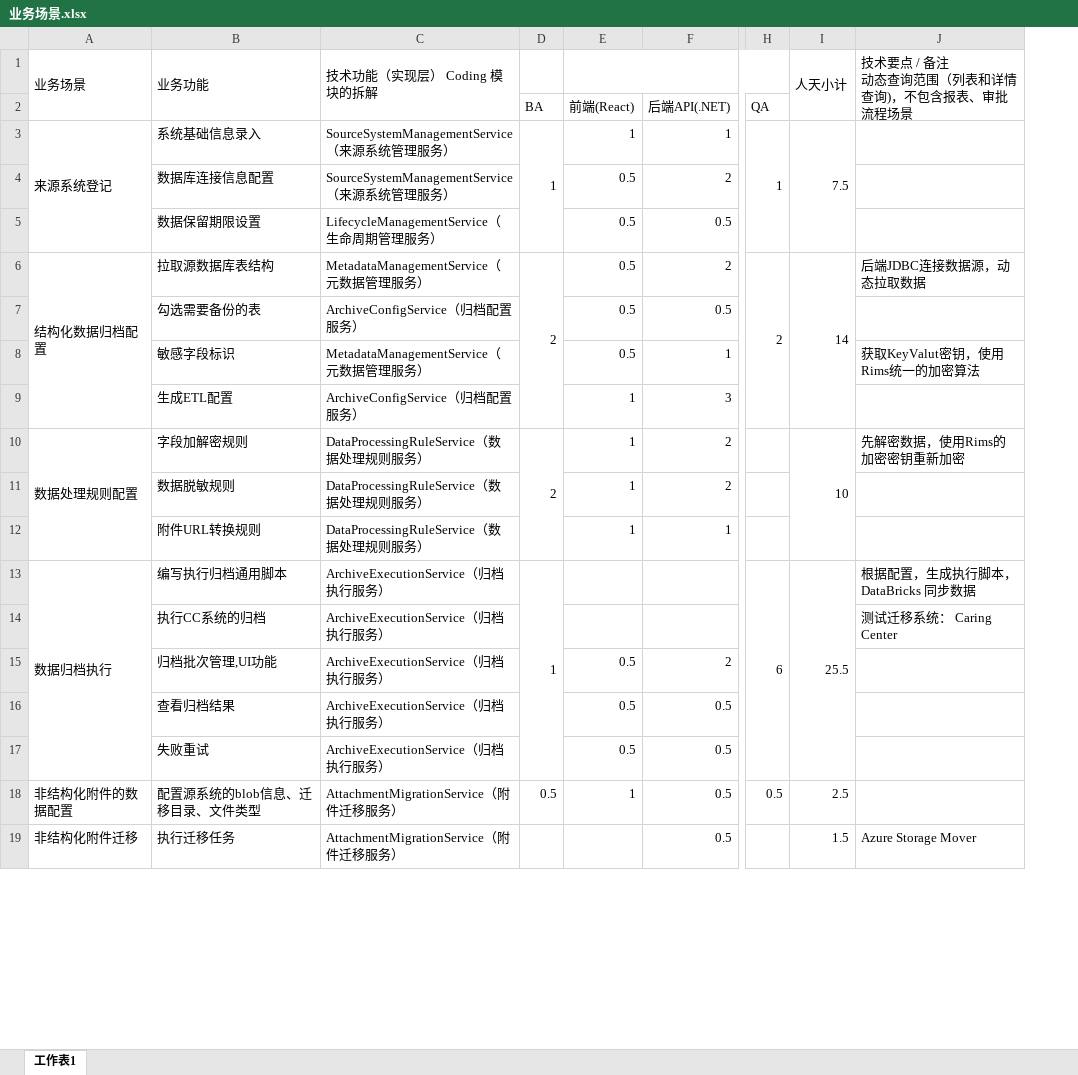
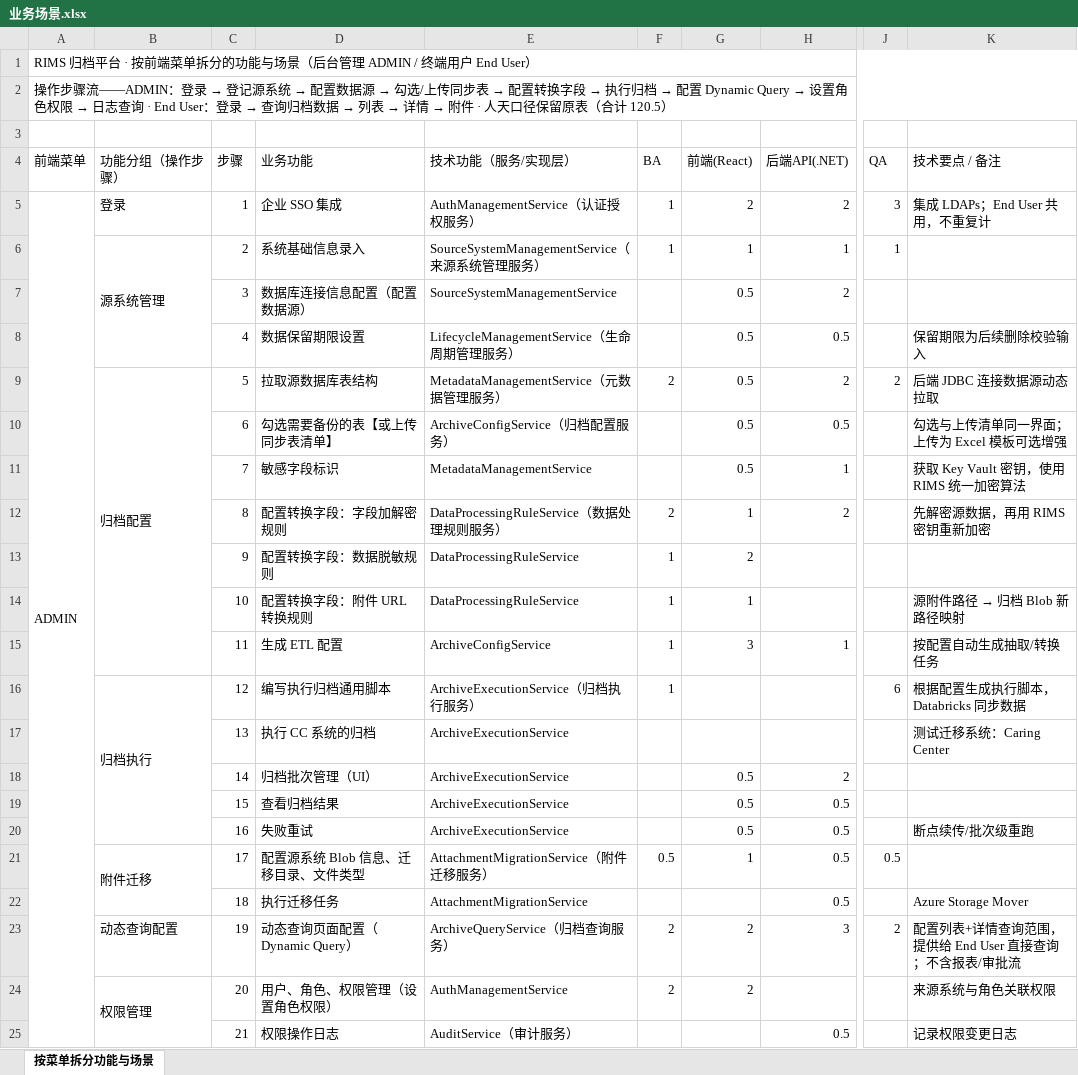
Before and after one commit to DoctoryJava/RimsDecommision, an Excel workbook: 业务场景.xlsx, sheet 按菜单拆分功能与场景, drawn as a sheet; only a part is shown, gaps mark what is left out; values as stored, in another font and other column widths than the file's, no cell formats; removed rows and columns are numbered as before the commit, all else as after; rows hold the shown columns only; ↵ is a line break in a cell; the diff covers the shown part only; the diff names each change by its address in the sheet, - before the commit and + after, or states it on an @@ line.

Commit message:
docs: 业务场景.xlsx 重构为按前端菜单拆分结构
- 两大菜单：后台管理 ADMIN（深蓝，步骤 1~28）+ 终端用户 End User
  （绿色，步骤 1~4：登录复用 SSO → 列表/详情/附件查询）
- 操作步骤流：登录→登记源系统→配置数据源→勾选/上传同步表→配置
  转换字段（加解密/脱敏/附件 URL）→执行归档→配置 Dynamic Query→
  设置角色权限→生命周期管理→归档系统查询→日志查询
- 分组纵向合并（二级层级）+ 菜单色块 + 步骤编号列 + 工程支撑区
  （DevOps + SLC 文档，灰色非菜单）
- 人天五列（BA/FE/BE/DA/QA）保留原值，合计 120.5 验证一致；
  End User 登录复用未重复计
- 新增'按菜单拆分功能与场景'Sheet 替换原表

Co-authored-by: arena-agent <297053741+arena-agent@users.noreply.github.com>

```diff
--- a/业务场景.xlsx (sheet 按菜单拆分功能与场景)
+++ b/业务场景.xlsx (sheet 按菜单拆分功能与场景)
-sheet tab: 工作表1
+sheet tab: 按菜单拆分功能与场景
-column A, rows 1-6: 业务场景 |  | 来源系统登记 |  |  | 结构化数据归档配置; row 10: 数据处理规则配置; rows 13-19: 数据归档执行 |  |  |  |  | 非结构化附件的数据配置 | 非结构化附件迁移
+column A (前端菜单), row 1: RIMS 归档平台 · 按前端菜单拆分的功能与场景（后台管理 ADMIN / 终端用户 End User）
+column B (功能分组（操作步骤）), rows 6-9: 源系统管理 |  |  | 归档配置; rows 16-21: 归档执行 |  |  |  |  | 附件迁移
+column C (步骤), rows 6-12: 2 | 3 | 4 | 5 | 6 | 7 | 8; rows 16-22: 12 | 13 | 14 | 15 | 16 | 17 | 18
-column C, rows 1-8: 技术功能（实现层） Coding 模块的拆解 |  | SourceSystemManagementService（来源系统管理服务） | SourceSystemManagementService（来源系统管理服务） | LifecycleManagementService（生命周期管理服务） | MetadataManagementService（元数据管理服务） | ArchiveConfigService（归档配置服务） | MetadataManagementService（元数据管理服务）; row 10: DataProcessingRuleService（数据处理规则服务）; rows 13-19: ArchiveExecutionService（归档执行服务） | ArchiveExecutionService（归档执行服务） | ArchiveExecutionService（归档执行服务） | ArchiveExecutionService（归档执行服务） | ArchiveExecutionService（归档执行服务） | AttachmentMigrationService（附件迁移服务） | AttachmentMigrationService（附件迁移服务）
+column E (技术功能（服务/实现层）), rows 6-12: SourceSystemManagementService（来源系统管理服务） | SourceSystemManagementService | LifecycleManagementService（生命周期管理服务） | MetadataManagementService（元数据管理服务） | ArchiveConfigService（归档配置服务） | MetadataManagementService | DataProcessingRuleService（数据处理规则服务）; rows 16-22: ArchiveExecutionService（归档执行服务） | ArchiveExecutionService | ArchiveExecutionService | ArchiveExecutionService | ArchiveExecutionService | AttachmentMigrationService（附件迁移服务） | AttachmentMigrationService
-column I, rows 1-6: 人天小计 |  | 7.5 |  |  | 14; row 10: 10; rows 13-19: 25.5 |  |  |  |  | 2.5 | 1.5
-column J, rows 1-8: 技术要点 / 备注 ↵ 动态查询范围（列表和详情查询)，不包含报表、审批流程场景 |  |  |  |  | 后端JDBC连接数据源，动态拉取数据 |  | 获取KeyValut密钥，使用Rims统一的加密算法; row 10: 先解密数据，使用Rims的加密密钥重新加密; rows 13-19: 根据配置，生成执行脚本，DataBricks 同步数据 | 测试迁移系统： Caring Center |  |  |  |  | Azure Storage Mover
+column K (技术要点 / 备注), rows 8-12: 保留期限为后续删除校验输入 | 后端 JDBC 连接数据源动态拉取 | 勾选与上传清单同一界面；上传为 Excel 模板可选增强 | 获取 Key Vault 密钥，使用 RIMS 统一加密算法 | 先解密源数据，再用 RIMS 密钥重新加密; rows 16-22: 根据配置生成执行脚本，Databricks 同步数据 | 测试迁移系统：Caring Center |  |  | 断点续传/批次级重跑 |  | Azure Storage Mover
-D1 (业务功能): 业务功能
+D1 (业务功能): (empty)
-B1:B2 merged
-E1:H1 merged
+row 2: 操作步骤流——ADMIN：登录 → 登记源系统 → 配置数据源 → 勾选/上传同步表 → 配置转换字段 → 执行归档 → 配置 Dynamic Query → 设置角色权限 → 日志查询 · End User：登录 → 查询归档数据 → 列表 → 详情 → 附件 · 人天口径保留原表（合计 120.5）
+row 3: (empty)
-D4: (empty)
+D4: 业务功能
@@ row 28 moved to row 5: ADMIN @@
-D3:D5 merged
-H3:H5 merged
-D7 (业务功能): 数据库连接信息配置
+D7 (业务功能): 数据库连接信息配置（配置数据源）
-D6:D9 merged
-H6:H9 merged
-D10 (业务功能): 勾选需要备份的表
+D10 (业务功能): 勾选需要备份的表【或上传同步表清单】
-row 9:  | 生成ETL配置 | ArchiveConfigService（归档配置服务） |  | 1 | 3
-D12 (业务功能): 字段加解密规则
+D12 (业务功能): 配置转换字段：字段加解密规则
-D10:D12 merged
-row 11:  | 数据脱敏规则 | DataProcessingRuleService（数据处理规则服务） |  | 1 | 2
-row 12:  | 附件URL转换规则 | DataProcessingRuleService（数据处理规则服务） |  | 1 | 1
+row 13:  |  | 9 | 配置转换字段：数据脱敏规则 | DataProcessingRuleService | 1 | 2
+row 14:  |  | 10 | 配置转换字段：附件 URL 转换规则 | DataProcessingRuleService | 1 | 1 |  |  | 源附件路径 → 归档 Blob 新路径映射
+row 15:  |  | 11 | 生成 ETL 配置 | ArchiveConfigService | 1 | 3 | 1 |  | 按配置自动生成抽取/转换任务
-D13:D17 merged
-H13:H17 merged
-D17 (业务功能): 执行CC系统的归档
+D17 (业务功能): 执行 CC 系统的归档
-D18 (业务功能): 归档批次管理,UI功能
+D18 (业务功能): 归档批次管理（UI）
-D21 (业务功能): 配置源系统的blob信息、迁移目录、文件类型
+D21 (业务功能): 配置源系统 Blob 信息、迁移目录、文件类型
+row 23:  | 动态查询配置 | 19 | 动态查询页面配置（Dynamic Query） | ArchiveQueryService（归档查询服务） | 2 | 2 | 3 | 2 | 配置列表+详情查询范围，提供给 End User 直接查询；不含报表/审批流
+row 24:  | 权限管理 | 20 | 用户、角色、权限管理（设置角色权限） | AuthManagementService | 2 | 2 |  |  | 来源系统与角色关联权限
@@ row 30 moved to row 25: 21 @@
```
Also changed, not shown: 8 added rows, 3 removed rows, 3 moved rows, 13 edited cells and merged cells elsewhere in this sheet, cell formats.
